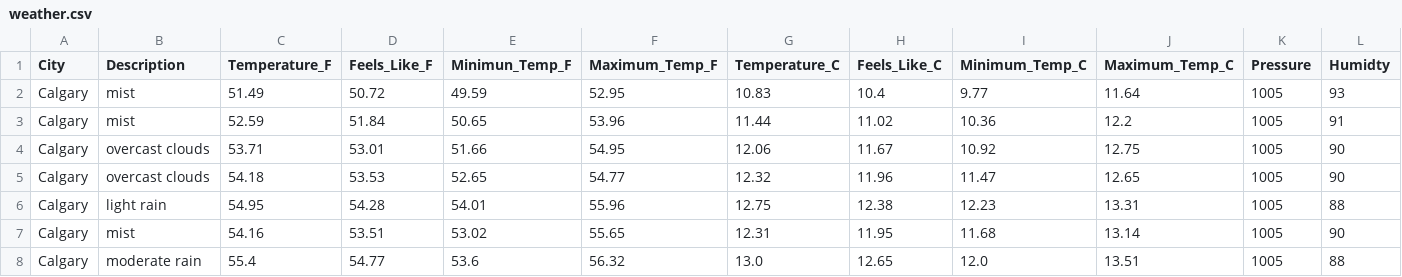
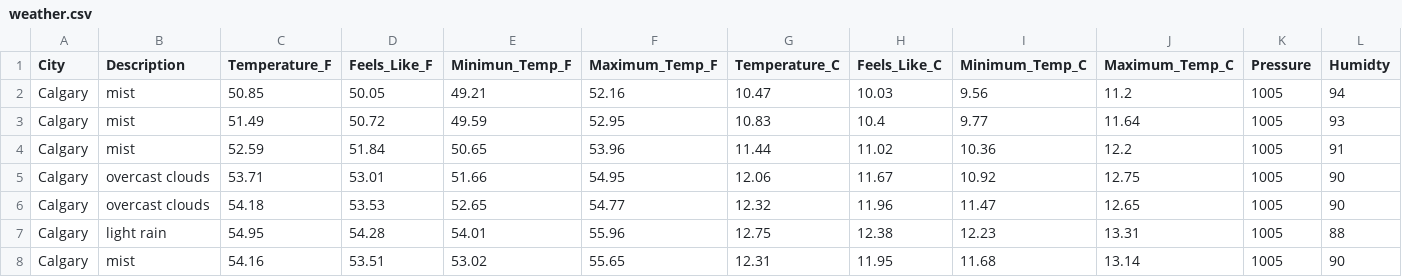
Before and after one commit to dabson2020/Projects, a CSV file: Data_Analysis_and_Data_Engr_Projects/Airflow_Projects/ETL_Weather_Data/concat_data/weather.csv, drawn as a sheet; only a part is shown; the shorter side is filled out with more unchanged rows; rows hold the shown columns only; the diff names each change by its address in the sheet, - before the commit and + after, or states it on an @@ line.

Commit message:
Add today's weather data

```diff
--- a/Data_Analysis_and_Data_Engr_Projects/Airflow_Projects/ETL_Weather_Data/concat_data/weather.csv
+++ b/Data_Analysis_and_Data_Engr_Projects/Airflow_Projects/ETL_Weather_Data/concat_data/weather.csv
+row 2: Calgary | mist | 50.85 | 50.05 | 49.21 | 52.16 | 10.47 | 10.03 | 9.56 | 11.2 | 1005 | 94
```
